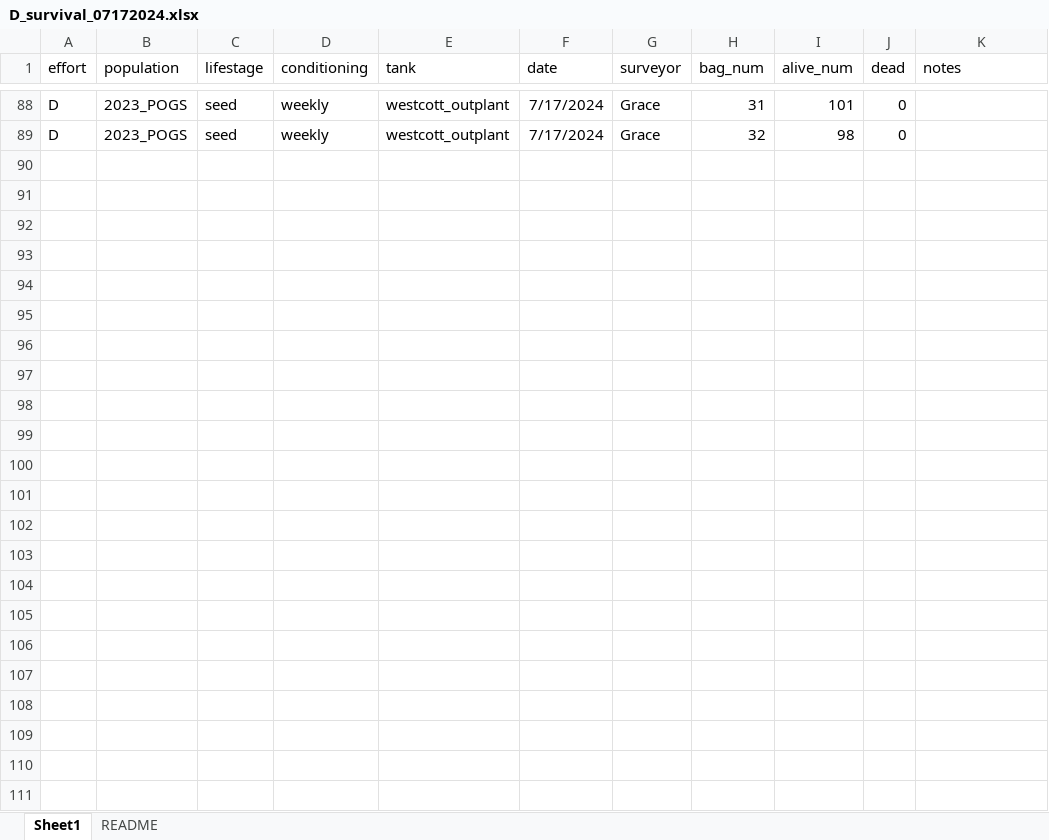
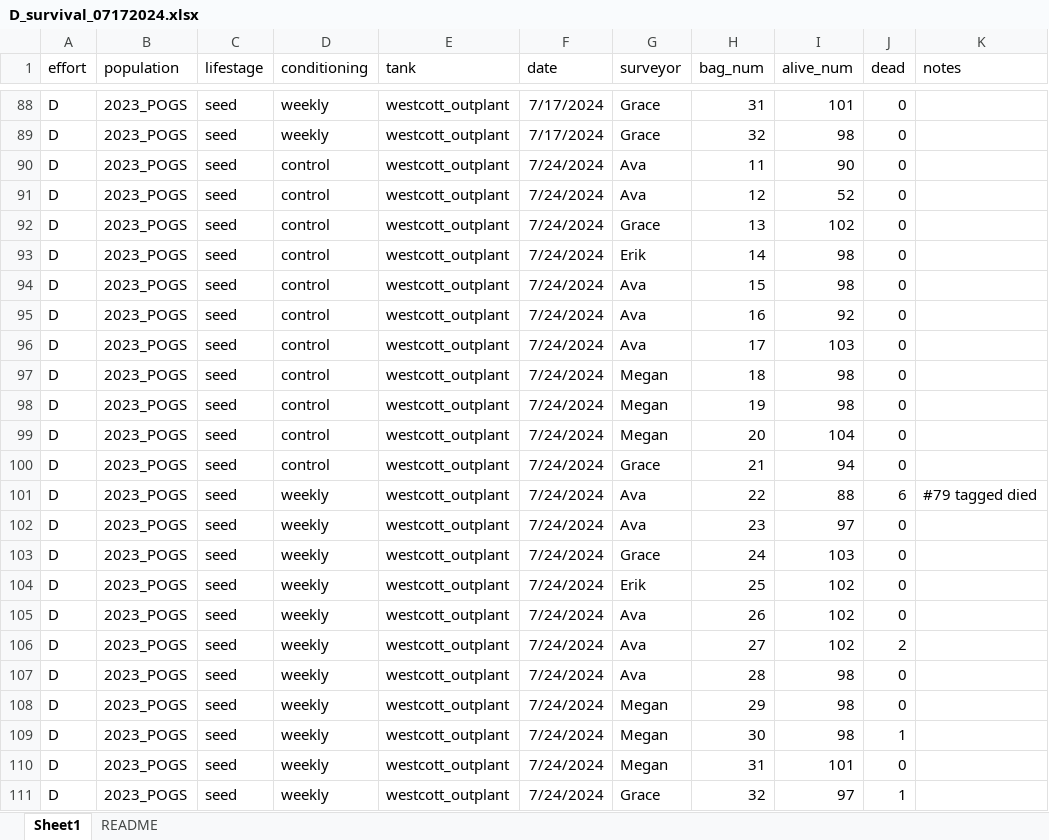
Before and after one commit to RobertsLab/project-gigas-conditioning, an Excel workbook: data/survival/Westcott/D_survival_07172024.xlsx, sheet Sheet1, drawn as a sheet; only a part is shown, gaps mark what is left out; values as stored, in another font and other column widths than the file's, no borders; the diff names each change by its address in the sheet, - before the commit and + after, or states it on an @@ line.

Commit message:
New D survival

```diff
--- a/data/survival/Westcott/D_survival_07172024.xlsx (sheet Sheet1)
+++ b/data/survival/Westcott/D_survival_07172024.xlsx (sheet Sheet1)
+row 90: D | 2023_POGS | seed | control | westcott_outplant | 7/24/2024 | Ava | 11 | 90 | 0
+row 91: D | 2023_POGS | seed | control | westcott_outplant | 7/24/2024 | Ava | 12 | 52 | 0
+row 92: D | 2023_POGS | seed | control | westcott_outplant | 7/24/2024 | Grace | 13 | 102 | 0
+row 93: D | 2023_POGS | seed | control | westcott_outplant | 7/24/2024 | Erik | 14 | 98 | 0
+row 94: D | 2023_POGS | seed | control | westcott_outplant | 7/24/2024 | Ava | 15 | 98 | 0
+row 95: D | 2023_POGS | seed | control | westcott_outplant | 7/24/2024 | Ava | 16 | 92 | 0
+row 96: D | 2023_POGS | seed | control | westcott_outplant | 7/24/2024 | Ava | 17 | 103 | 0
+row 97: D | 2023_POGS | seed | control | westcott_outplant | 7/24/2024 | Megan | 18 | 98 | 0
+row 98: D | 2023_POGS | seed | control | westcott_outplant | 7/24/2024 | Megan | 19 | 98 | 0
+row 99: D | 2023_POGS | seed | control | westcott_outplant | 7/24/2024 | Megan | 20 | 104 | 0
+row 100: D | 2023_POGS | seed | control | westcott_outplant | 7/24/2024 | Grace | 21 | 94 | 0
+row 101: D | 2023_POGS | seed | weekly | westcott_outplant | 7/24/2024 | Ava | 22 | 88 | 6 | #79 tagged died
+row 102: D | 2023_POGS | seed | weekly | westcott_outplant | 7/24/2024 | Ava | 23 | 97 | 0
+row 103: D | 2023_POGS | seed | weekly | westcott_outplant | 7/24/2024 | Grace | 24 | 103 | 0
+row 104: D | 2023_POGS | seed | weekly | westcott_outplant | 7/24/2024 | Erik | 25 | 102 | 0
+row 105: D | 2023_POGS | seed | weekly | westcott_outplant | 7/24/2024 | Ava | 26 | 102 | 0
+row 106: D | 2023_POGS | seed | weekly | westcott_outplant | 7/24/2024 | Ava | 27 | 102 | 2
+row 107: D | 2023_POGS | seed | weekly | westcott_outplant | 7/24/2024 | Ava | 28 | 98 | 0
+row 108: D | 2023_POGS | seed | weekly | westcott_outplant | 7/24/2024 | Megan | 29 | 98 | 0
+row 109: D | 2023_POGS | seed | weekly | westcott_outplant | 7/24/2024 | Megan | 30 | 98 | 1
+row 110: D | 2023_POGS | seed | weekly | westcott_outplant | 7/24/2024 | Megan | 31 | 101 | 0
+row 111: D | 2023_POGS | seed | weekly | westcott_outplant | 7/24/2024 | Grace | 32 | 97 | 1
```
Also changed, not shown: 2 other files.
